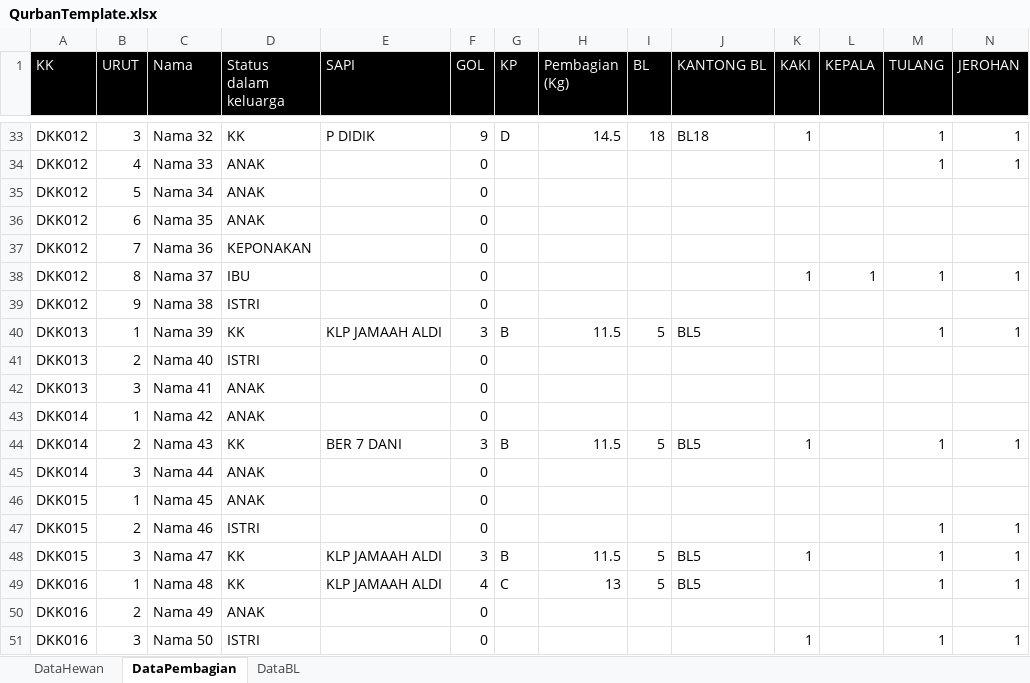
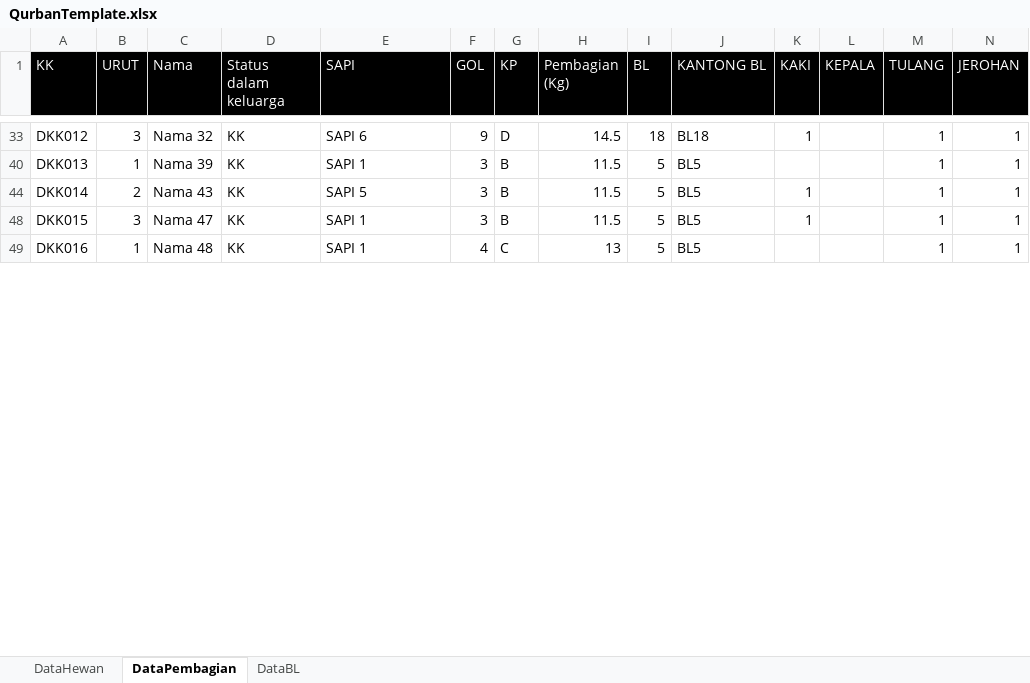
Before and after one commit to Gravicode/MoslemToolkit, an Excel workbook: src/MoslemToolkit/wwwroot/template/QurbanTemplate.xlsx, sheet DataPembagian, drawn as a sheet; only a part is shown, gaps mark what is left out; values as stored, in another font and other column widths than the file's, no borders; table styles not drawn; rows hold the shown columns only; the diff covers the shown part only; the diff names each change by its address in the sheet, - before the commit and + after, or states it on an @@ line.

```diff
--- a/src/MoslemToolkit/wwwroot/template/QurbanTemplate.xlsx (sheet DataPembagian)
+++ b/src/MoslemToolkit/wwwroot/template/QurbanTemplate.xlsx (sheet DataPembagian)
-E33 (SAPI): P DIDIK
+E33 (SAPI): SAPI 6
@@ row 34 hidden: DKK012 | 4 | Nama 33 | ANAK |  | 0 |  |  |  |  |  |  | 1 | 1 @@
@@ row 35 hidden: DKK012 | 5 | Nama 34 | ANAK |  | 0 @@
@@ row 36 hidden: DKK012 | 6 | Nama 35 | ANAK |  | 0 @@
@@ row 37 hidden: DKK012 | 7 | Nama 36 | KEPONAKAN |  | 0 @@
@@ row 38 hidden: DKK012 | 8 | Nama 37 | IBU |  | 0 |  |  |  |  | 1 | 1 | 1 | 1 @@
@@ row 39 hidden: DKK012 | 9 | Nama 38 | ISTRI |  | 0 @@
-E40 (SAPI): KLP JAMAAH ALDI
+E40 (SAPI): SAPI 1
@@ row 41 hidden: DKK013 | 2 | Nama 40 | ISTRI |  | 0 @@
@@ row 42 hidden: DKK013 | 3 | Nama 41 | ANAK |  | 0 @@
@@ row 43 hidden: DKK014 | 1 | Nama 42 | ANAK |  | 0 @@
-E44 (SAPI): BER 7 DANI
+E44 (SAPI): SAPI 5
@@ row 45 hidden: DKK014 | 3 | Nama 44 | ANAK |  | 0 @@
@@ row 46 hidden: DKK015 | 1 | Nama 45 | ANAK |  | 0 @@
@@ row 47 hidden: DKK015 | 2 | Nama 46 | ISTRI |  | 0 |  |  |  |  |  |  | 1 | 1 @@
-E48:E49 (SAPI): KLP JAMAAH ALDI
+E48:E49 (SAPI): SAPI 1
@@ row 50 hidden: DKK016 | 2 | Nama 49 | ANAK |  | 0 @@
@@ row 51 hidden: DKK016 | 3 | Nama 50 | ISTRI |  | 0 |  |  |  |  | 1 |  | 1 | 1 @@
```
Also changed, not shown: 104 hidden or unhidden rows and 35 edited cells elsewhere in this sheet, sheet DataBL, src/MoslemToolkit/wwwroot/template/JamaahTemplate.xlsx, src/MoslemToolkit/wwwroot/template/TemplateMuzaki.xlsx, 50 other files.
